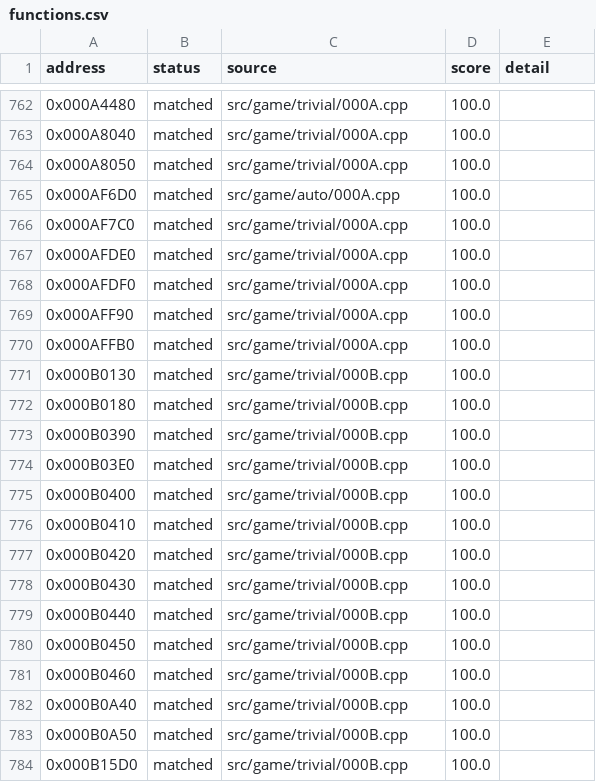
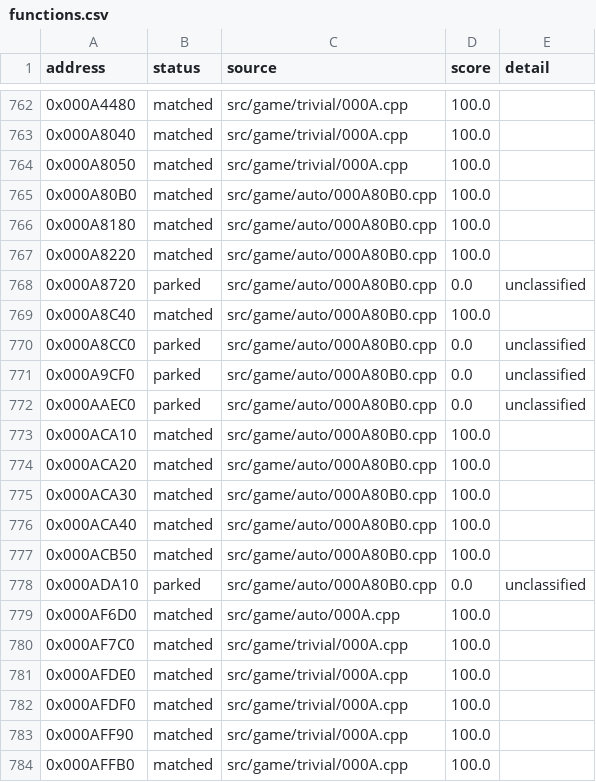
Before and after one commit to julian-perge/bustin-out-recomp, a CSV file: config/functions.csv, drawn as a sheet; only a part is shown, gaps mark what is left out; the shorter side is filled out with more unchanged rows; the diff names each change by its address in the sheet, - before the commit and + after, or states it on an @@ line.

Commit message:
match: class 3 (S_000A80B0) of the virtual-base thunk trial (#8)

```diff
--- a/config/functions.csv
+++ b/config/functions.csv
+row 765: 0x000A80B0 | matched | src/game/auto/000A80B0.cpp | 100.0
+row 766: 0x000A8180 | matched | src/game/auto/000A80B0.cpp | 100.0
+row 767: 0x000A8220 | matched | src/game/auto/000A80B0.cpp | 100.0
+row 768: 0x000A8720 | parked | src/game/auto/000A80B0.cpp | 0.0 | unclassified
+row 769: 0x000A8C40 | matched | src/game/auto/000A80B0.cpp | 100.0
+row 770: 0x000A8CC0 | parked | src/game/auto/000A80B0.cpp | 0.0 | unclassified
+row 771: 0x000A9CF0 | parked | src/game/auto/000A80B0.cpp | 0.0 | unclassified
+row 772: 0x000AAEC0 | parked | src/game/auto/000A80B0.cpp | 0.0 | unclassified
+row 773: 0x000ACA10 | matched | src/game/auto/000A80B0.cpp | 100.0
+row 774: 0x000ACA20 | matched | src/game/auto/000A80B0.cpp | 100.0
+row 775: 0x000ACA30 | matched | src/game/auto/000A80B0.cpp | 100.0
+row 776: 0x000ACA40 | matched | src/game/auto/000A80B0.cpp | 100.0
+row 777: 0x000ACB50 | matched | src/game/auto/000A80B0.cpp | 100.0
+row 778: 0x000ADA10 | parked | src/game/auto/000A80B0.cpp | 0.0 | unclassified
```
Also changed, not shown: 1 other file.
